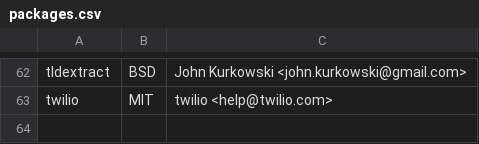
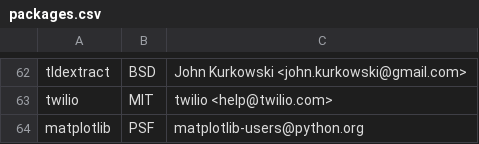
Before and after one commit to raffishquartan/Klayers, a CSV file: pipeline/serverless_python3.8/config/Klayers-prodp38/packages.csv, drawn as a sheet; only a part is shown, gaps mark what is left out.

Commit message:
added matplotlib

```diff
--- a/pipeline/serverless_python3.8/config/Klayers-prodp38/packages.csv
+++ b/pipeline/serverless_python3.8/config/Klayers-prodp38/packages.csv
@@ -63 +63,2 @@ tldextract,BSD,John Kurkowski <john.kurkowski@gmail.com>
 twilio,MIT,twilio <help@twilio.com>
+matplotlib,PSF,matplotlib-users@python.org
```
Also changed, not shown: 2 other files.
